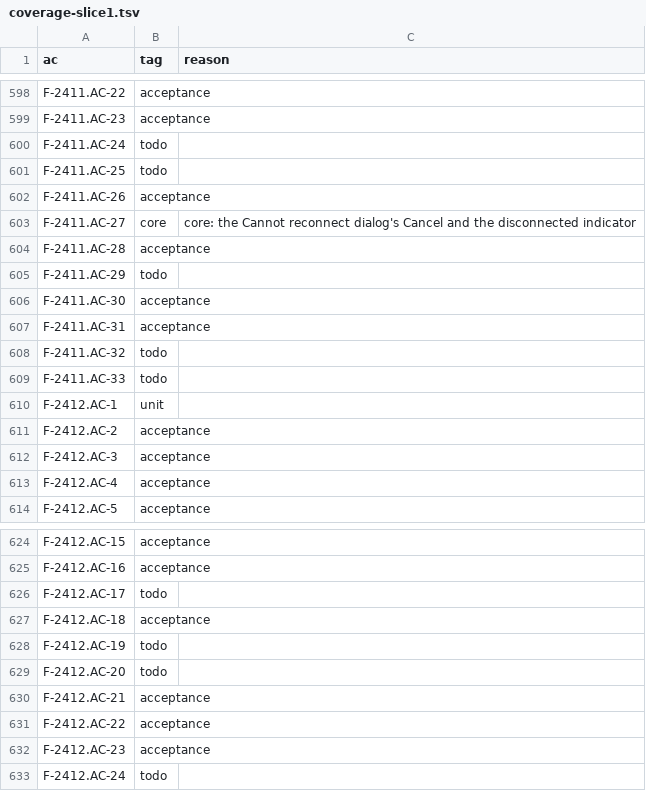
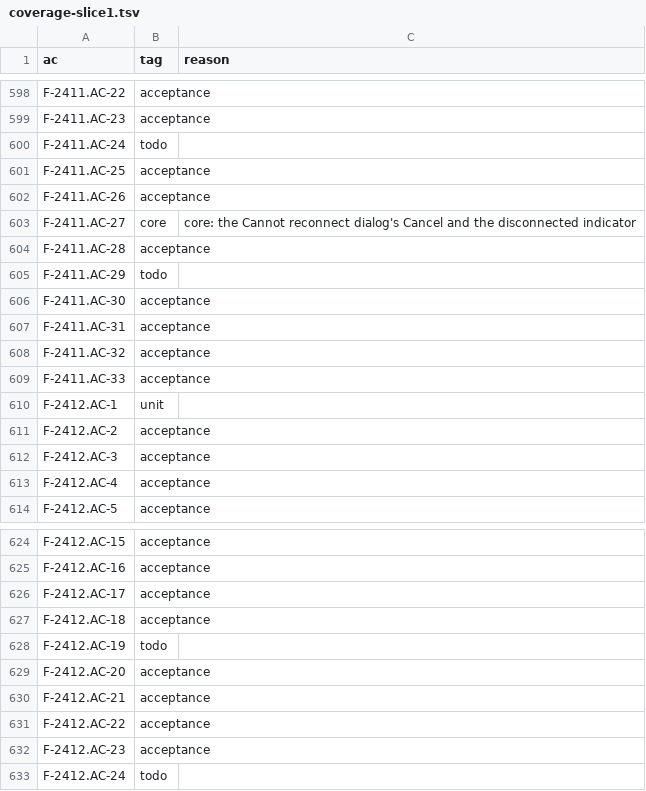
Before and after one commit to remote-oss/remote, a TSV file: docs/architecture/catalogue/coverage-slice1.tsv, drawn as a sheet; only a part is shown, gaps mark what is left out.

Commit message:
tests: coverage-39's AC-25, AC-32 and AC-33 rows and coverage-40's AC-17 row, with the leftovers exception removed (cards coverage-39 #727, coverage-40 #728; wip, not yet run)

```diff
--- a/docs/architecture/catalogue/coverage-slice1.tsv
+++ b/docs/architecture/catalogue/coverage-slice1.tsv
@@ -600,3 +600,3 @@ F-2411.AC-23	acceptance
 F-2411.AC-24	todo	
-F-2411.AC-25	todo	
+F-2411.AC-25	acceptance	
 F-2411.AC-26	acceptance	
@@ -607,4 +607,4 @@ F-2411.AC-30	acceptance
 F-2411.AC-31	acceptance	
-F-2411.AC-32	todo	
-F-2411.AC-33	todo	
+F-2411.AC-32	acceptance	
+F-2411.AC-33	acceptance	
 F-2412.AC-1	unit	
@@ -625,6 +625,6 @@ F-2412.AC-15	acceptance
 F-2412.AC-16	acceptance	
-F-2412.AC-17	todo	
+F-2412.AC-17	acceptance	
 F-2412.AC-18	acceptance	
 F-2412.AC-19	todo	
-F-2412.AC-20	todo	
+F-2412.AC-20	acceptance	
 F-2412.AC-21	acceptance	
```
Also changed, not shown: 4 other files.
